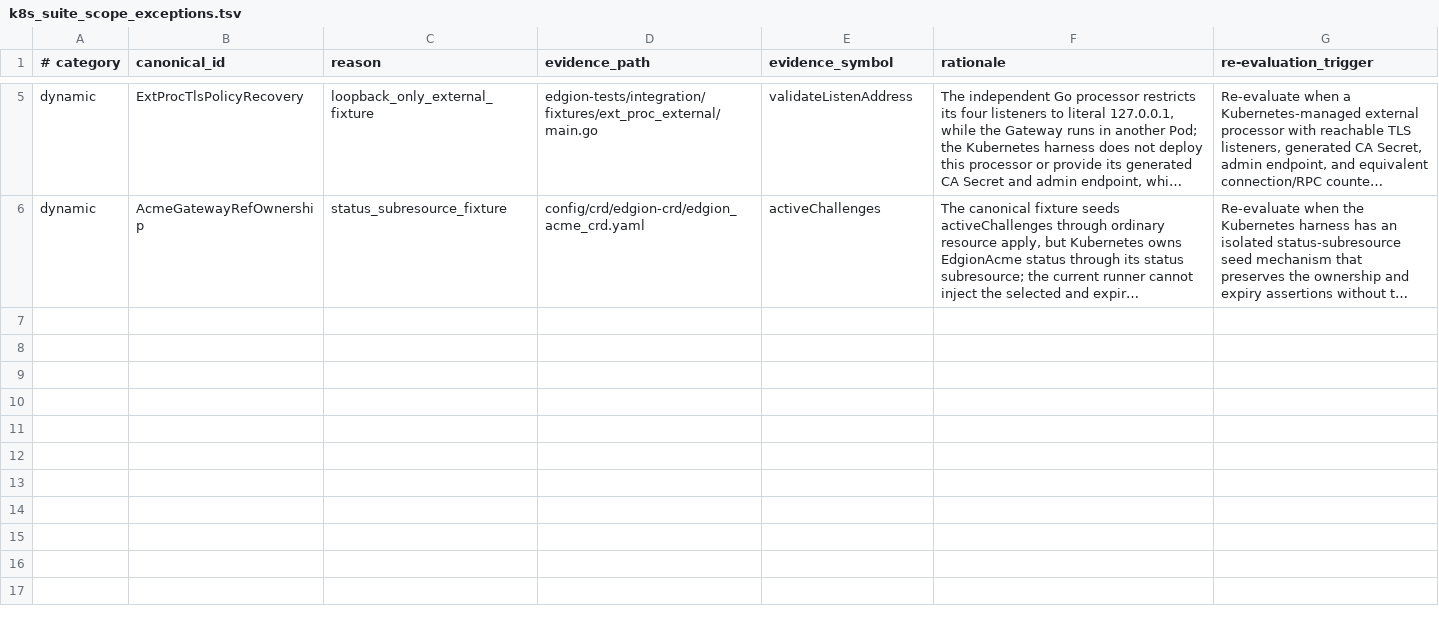
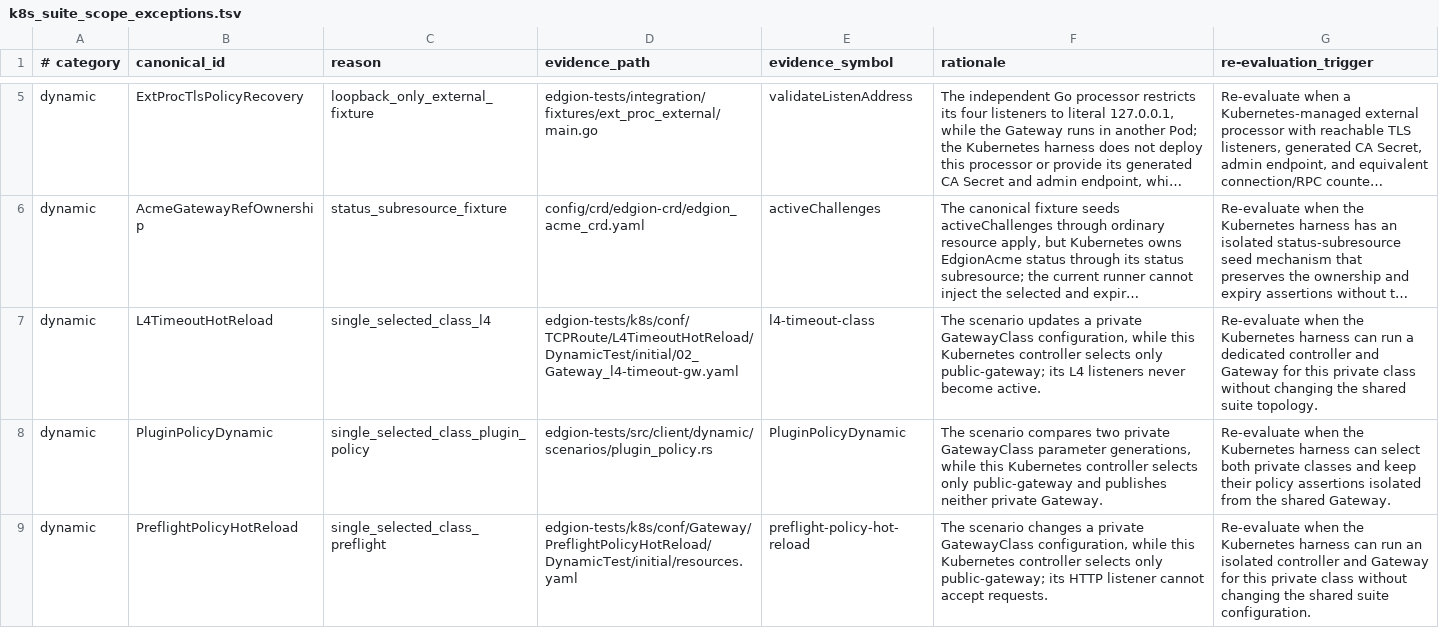
Before and after one commit to Pandaala/Edgion, a TSV file: edgion-tests/k8s/scripts/common/k8s_suite_scope_exceptions.tsv, drawn as a sheet; only a part is shown, gaps mark what is left out; long unchanged cells end in …; the diff names each change by its address in the sheet, - before the commit and + after, or states it on an @@ line.

```diff
--- a/edgion-tests/k8s/scripts/common/k8s_suite_scope_exceptions.tsv
+++ b/edgion-tests/k8s/scripts/common/k8s_suite_scope_exceptions.tsv
+row 7: dynamic | L4TimeoutHotReload | single_selected_class_l4 | edgion-tests/k8s/conf/TCPRoute/L4TimeoutHotReload/DynamicTest/initial/02_Gateway_l4-timeout-gw.yaml | l4-timeout-class | The scenario updates a private GatewayClass configuration, while this Kubernetes controller selects only public-gateway; its L4 listeners never become active. | Re-evaluate when the Kubernetes harness can run a dedicated controller and Gateway for this private class without changing the shared suite topology.
+row 8: dynamic | PluginPolicyDynamic | single_selected_class_plugin_policy | edgion-tests/src/client/dynamic/scenarios/plugin_policy.rs | PluginPolicyDynamic | The scenario compares two private GatewayClass parameter generations, while this Kubernetes controller selects only public-gateway and publishes neither private Gateway. | Re-evaluate when the Kubernetes harness can select both private classes and keep their policy assertions isolated from the shared Gateway.
+row 9: dynamic | PreflightPolicyHotReload | single_selected_class_preflight | edgion-tests/k8s/conf/Gateway/PreflightPolicyHotReload/DynamicTest/initial/resources.yaml | preflight-policy-hot-reload | The scenario changes a private GatewayClass configuration, while this Kubernetes controller selects only public-gateway; its HTTP listener cannot accept requests. | Re-evaluate when the Kubernetes harness can run an isolated controller and Gateway for this private class without changing the shared suite configuration.
```
Also changed, not shown: edgion-tests/k8s/scripts/common/k8s_dynamic_scenarios.tsv, 31 other files.
